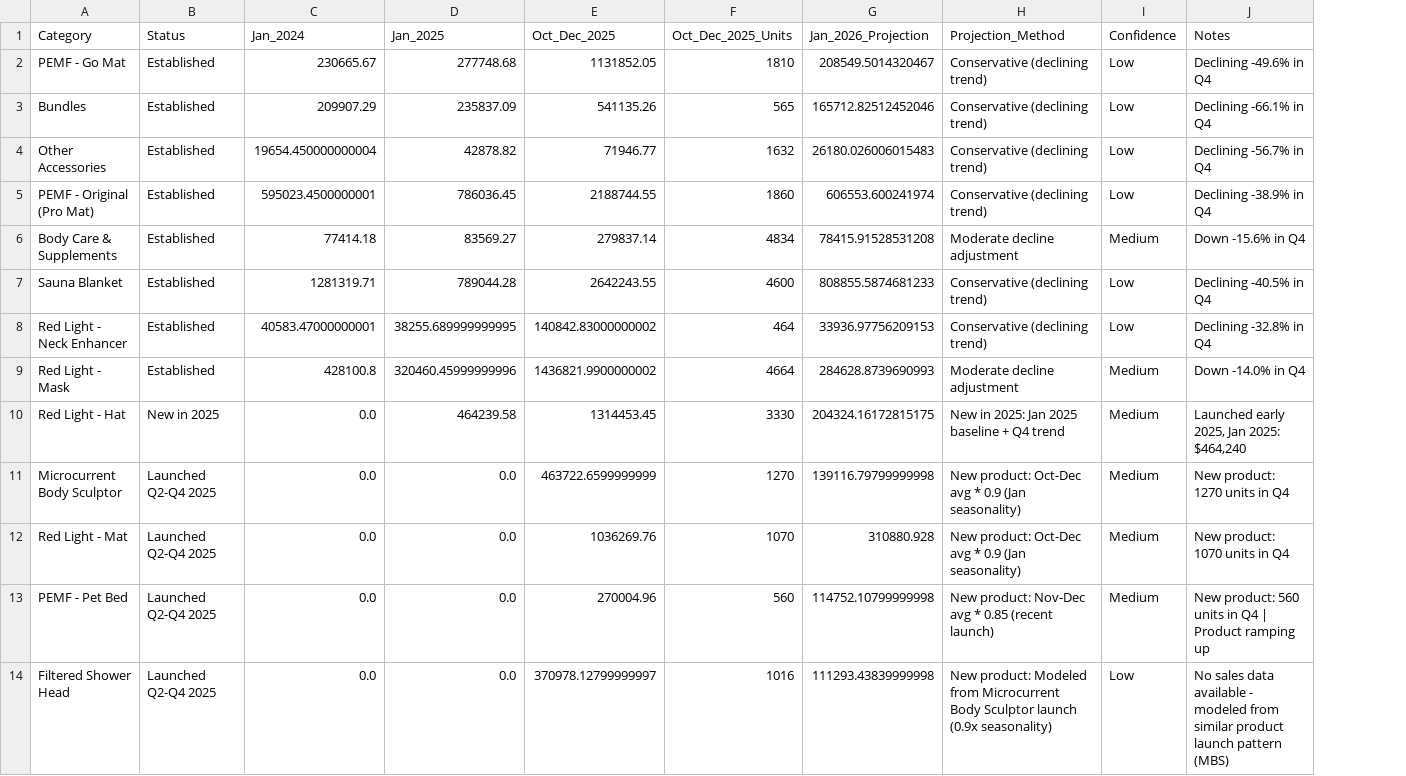
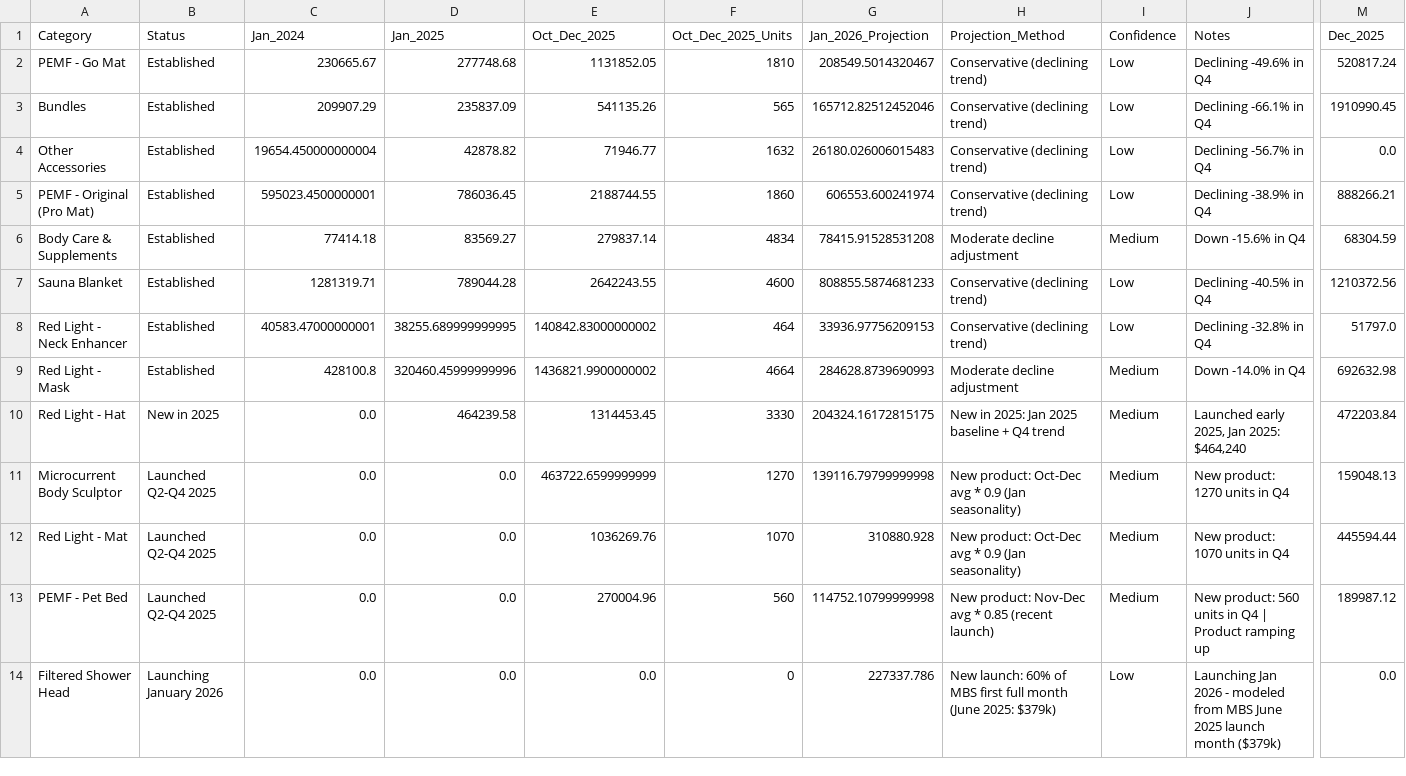
Before and after one commit to OuCodes/HigherDOSE-Dashboards, a CSV file: data/reports/campaign/january-2026-revenue-projections-20251219.csv, drawn as a sheet; only a part is shown, gaps mark what is left out; the diff names each change by its address in the sheet, - before the commit and + after, or states it on an @@ line.

Commit message:
Add December 2025 revenue and fix Shower Head projection
DECEMBER REVENUE ADDED:
- Shows Dec 2025 actual revenue for each product
- Dec 1-16 data from Shopify (partial month)

SHOWER HEAD CORRECTED:
- Status: Launching January 2026 (NOT launched yet)
- Projection: $227k (60% of MBS first full month)
- MBS June 2025 first full: $379k (1,046 units)
- Previous wrong estimate: $111k (modeled from Q4 avg)
- More realistic for brand new product launch

Updated dashboard to show Dec 2025 revenue in product cards

```diff
--- a/data/reports/campaign/january-2026-revenue-projections-20251219.csv
+++ b/data/reports/campaign/january-2026-revenue-projections-20251219.csv
+column M (Dec_2025), rows 2-14: 520817.24 | 1910990.45 | 0.0 | 888266.21 | 68304.59 | 1210372.56 | 51797.0 | 692632.98 | 472203.84 | 159048.13 | 445594.44 | 189987.12 | 0.0
-B14 (Status): Launched Q2-Q4 2025
+B14 (Status): Launching January 2026
-E14 (Oct_Dec_2025): 370978.12799999997
+E14 (Oct_Dec_2025): 0.0
-F14 (Oct_Dec_2025_Units): 1016
+F14 (Oct_Dec_2025_Units): 0
-G14 (Jan_2026_Projection): 111293.43839999998
+G14 (Jan_2026_Projection): 227337.786
-H14 (Projection_Method): New product: Modeled from Microcurrent Body Sculptor launch (0.9x seasonality)
+H14 (Projection_Method): New launch: 60% of MBS first full month (June 2025: $379k)
-J14 (Notes): No sales data available - modeled from similar product launch pattern (MBS)
+J14 (Notes): Launching Jan 2026 - modeled from MBS June 2025 launch month ($379k)
```
Also changed, not shown: 1 other file.
